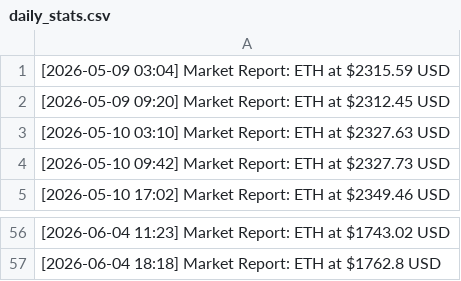
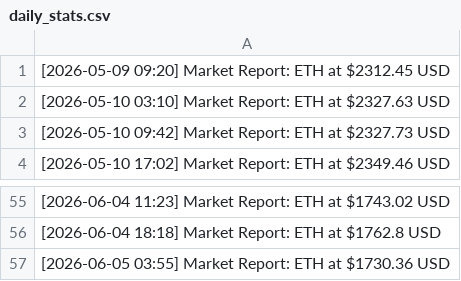
Before and after one commit to turgenevaalisa853/testnet, a CSV file: daily_stats.csv, drawn as a sheet; only a part is shown, gaps mark what is left out.

Commit message:
data: eth price update 2026-06-05 03:55 [skip ci]

```diff
--- a/daily_stats.csv
+++ b/daily_stats.csv
@@ -1,2 +1 @@
-[2026-05-09 03:04] Market Report: ETH at $2315.59 USD
 [2026-05-09 09:20] Market Report: ETH at $2312.45 USD
@@ -57 +56,2 @@
 [2026-06-04 18:18] Market Report: ETH at $1762.8 USD
+[2026-06-05 03:55] Market Report: ETH at $1730.36 USD
```
